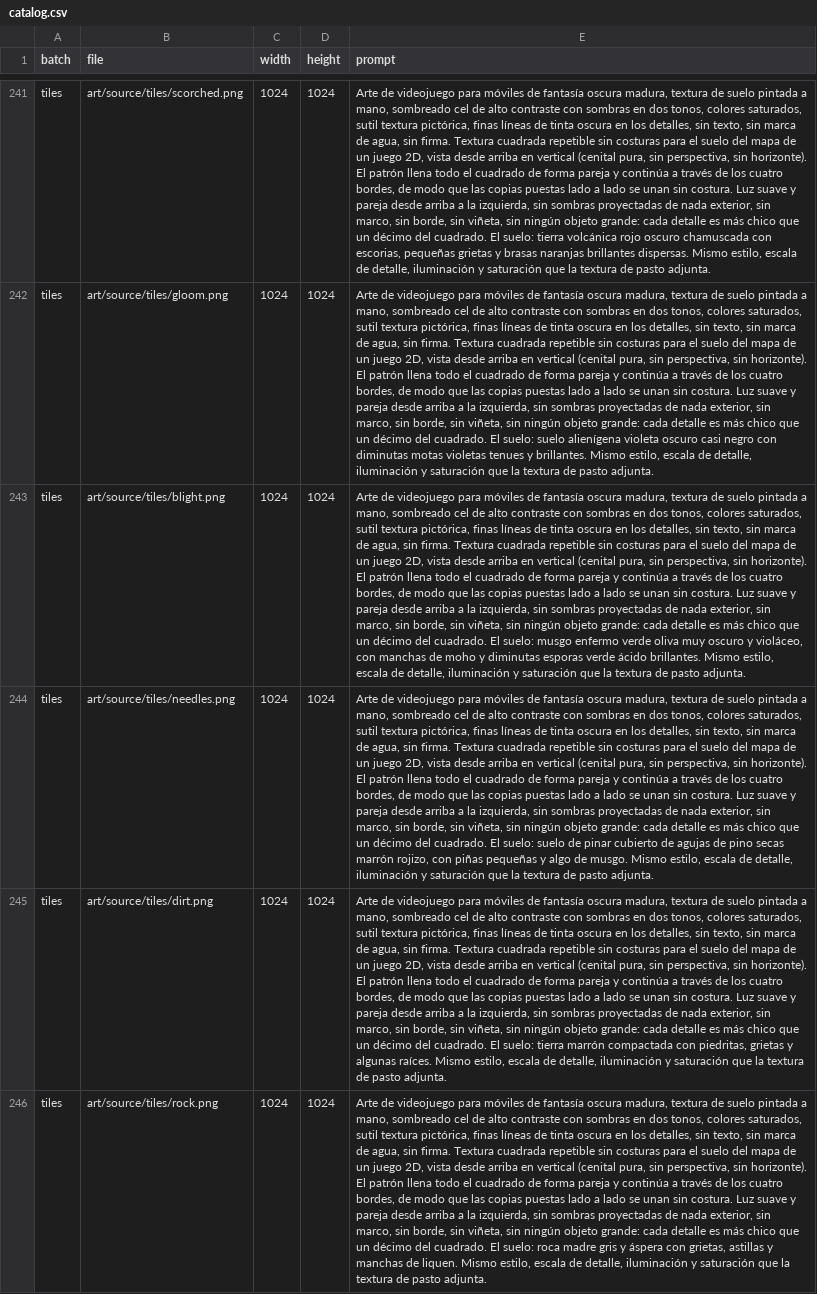
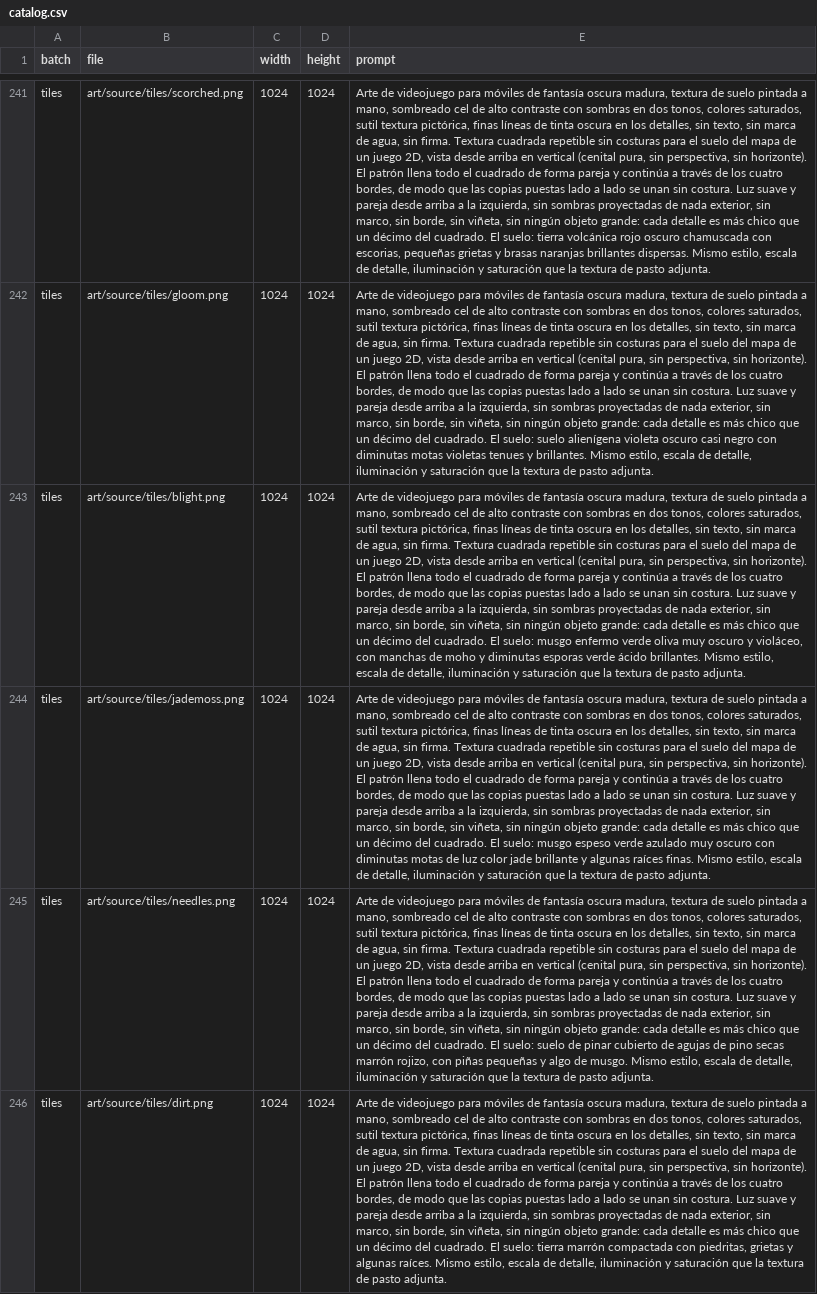
Before and after one commit to luismanuelamengual/neogroup-crisol, a CSV file: art/catalog.csv, drawn as a sheet; only a part is shown, gaps mark what is left out; the shorter side is filled out with more unchanged rows; the diff names each change by its address in the sheet, - before the commit and + after, or states it on an @@ line.

```diff
--- a/art/catalog.csv
+++ b/art/catalog.csv
+row 244: tiles | art/source/tiles/jademoss.png | 1024 | 1024 | Arte de videojuego para móviles de fantasía oscura madura, textura de suelo pintada a mano, sombreado cel de alto contraste con sombras en dos tonos, colores saturados, sutil textura pictórica, finas líneas de tinta oscura en los detalles, sin texto, sin marca de agua, sin firma. Textura cuadrada repetible sin costuras para el suelo del mapa de un juego 2D, vista desde arriba en vertical (cenital pura, sin perspectiva, sin horizonte). El patrón llena todo el cuadrado de forma pareja y continúa a través de los cuatro bordes, de modo que las copias puestas lado a lado se unan sin costura. Luz suave y pareja desde arriba a la izquierda, sin sombras proyectadas de nada exterior, sin marco, sin borde, sin viñeta, sin ningún objeto grande: cada detalle es más chico que un décimo del cuadrado. El suelo: musgo espeso verde azulado muy oscuro con diminutas motas de luz color jade brillante y algunas raíces finas. Mismo estilo, escala de detalle, iluminación y saturación que la textura de pasto adjunta.
```
Also changed, not shown: 16 other files.
